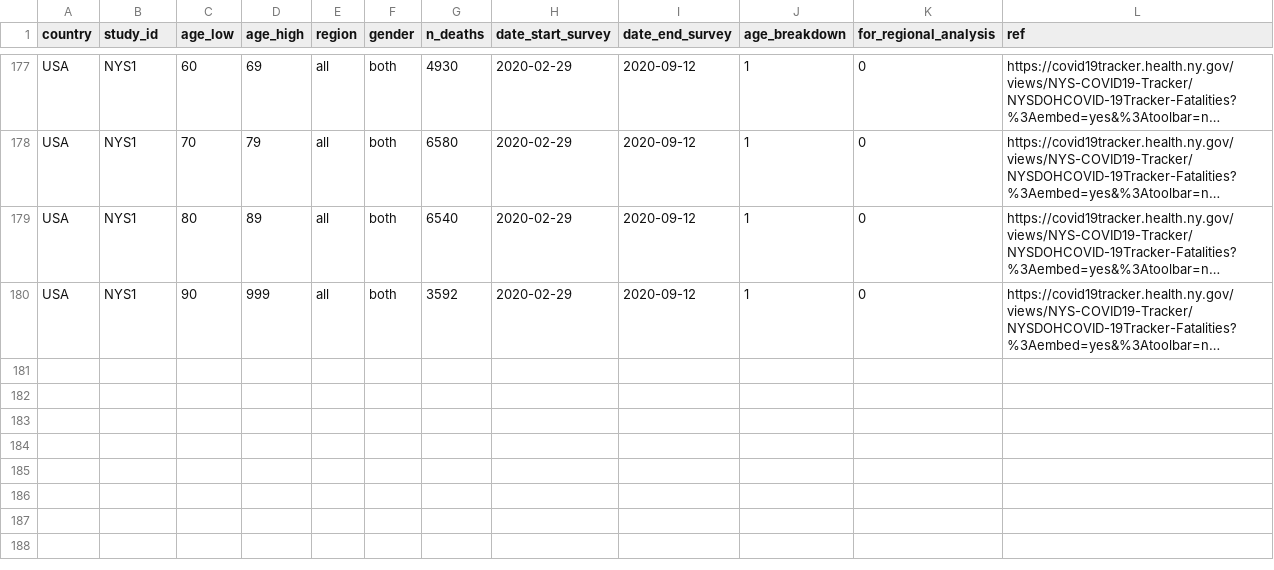
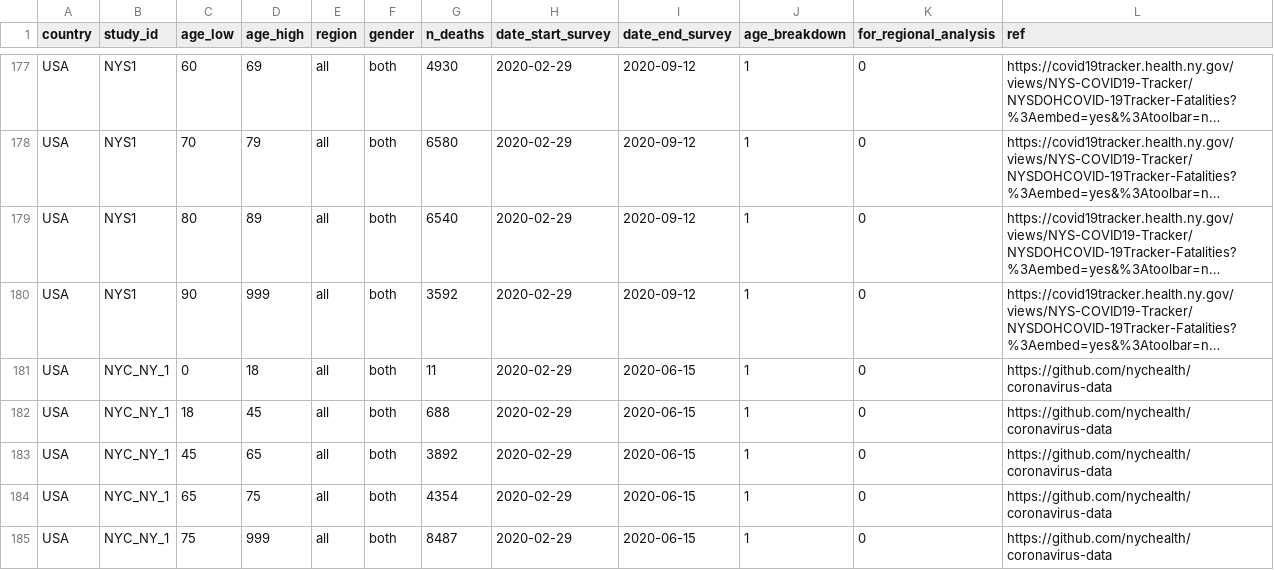
Before and after one commit to mrc-ide/reestimate_covidIFR_analysis, a TSV file: data/raw/cumulative_deaths.tsv, drawn as a sheet; only a part is shown, gaps mark what is left out; long unchanged cells end in …; the diff names each change by its address in the sheet, - before the commit and + after, or states it on an @@ line.

```diff
--- a/data/raw/cumulative_deaths.tsv
+++ b/data/raw/cumulative_deaths.tsv
+row 181: USA | NYC_NY_1 | 0 | 18 | all | both | 11 | 2020-02-29 | 2020-06-15 | 1 | 0 | https://github.com/nychealth/coronavirus-data
+row 182: USA | NYC_NY_1 | 18 | 45 | all | both | 688 | 2020-02-29 | 2020-06-15 | 1 | 0 | https://github.com/nychealth/coronavirus-data
+row 183: USA | NYC_NY_1 | 45 | 65 | all | both | 3892 | 2020-02-29 | 2020-06-15 | 1 | 0 | https://github.com/nychealth/coronavirus-data
+row 184: USA | NYC_NY_1 | 65 | 75 | all | both | 4354 | 2020-02-29 | 2020-06-15 | 1 | 0 | https://github.com/nychealth/coronavirus-data
+row 185: USA | NYC_NY_1 | 75 | 999 | all | both | 8487 | 2020-02-29 | 2020-06-15 | 1 | 0 | https://github.com/nychealth/coronavirus-data
```
Also changed, not shown: data/raw/seroprevalence_final_raw.tsv, 24 other files.
